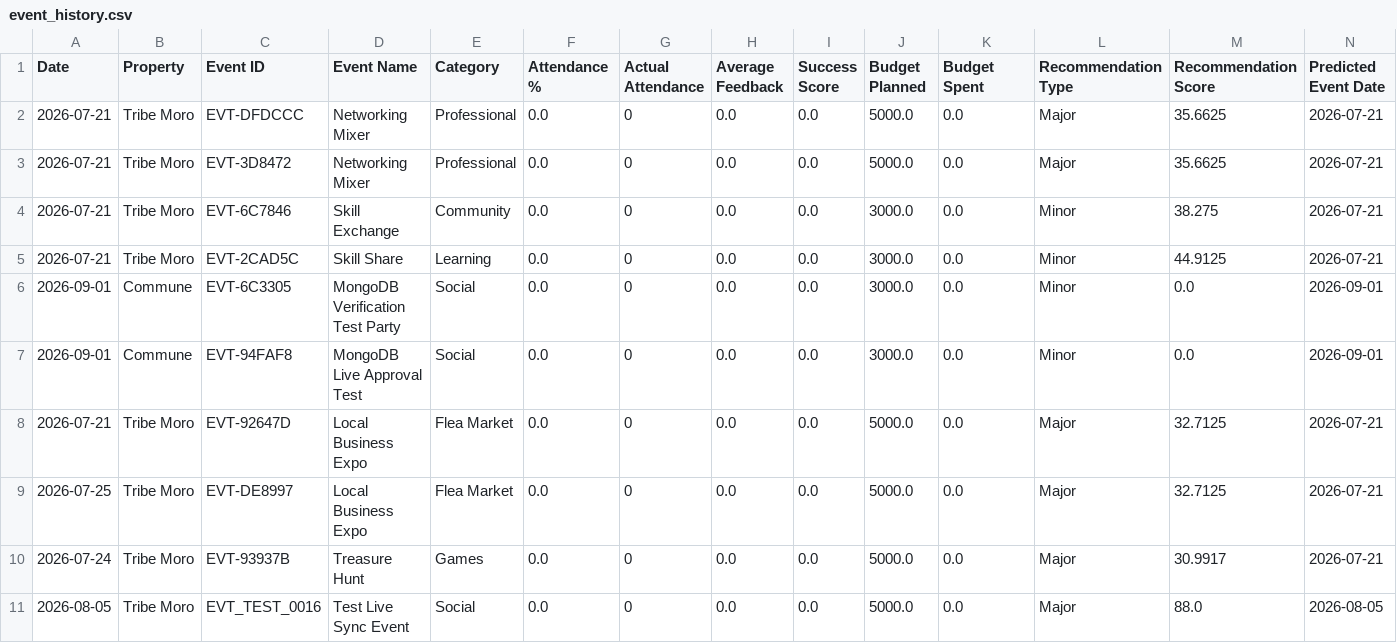
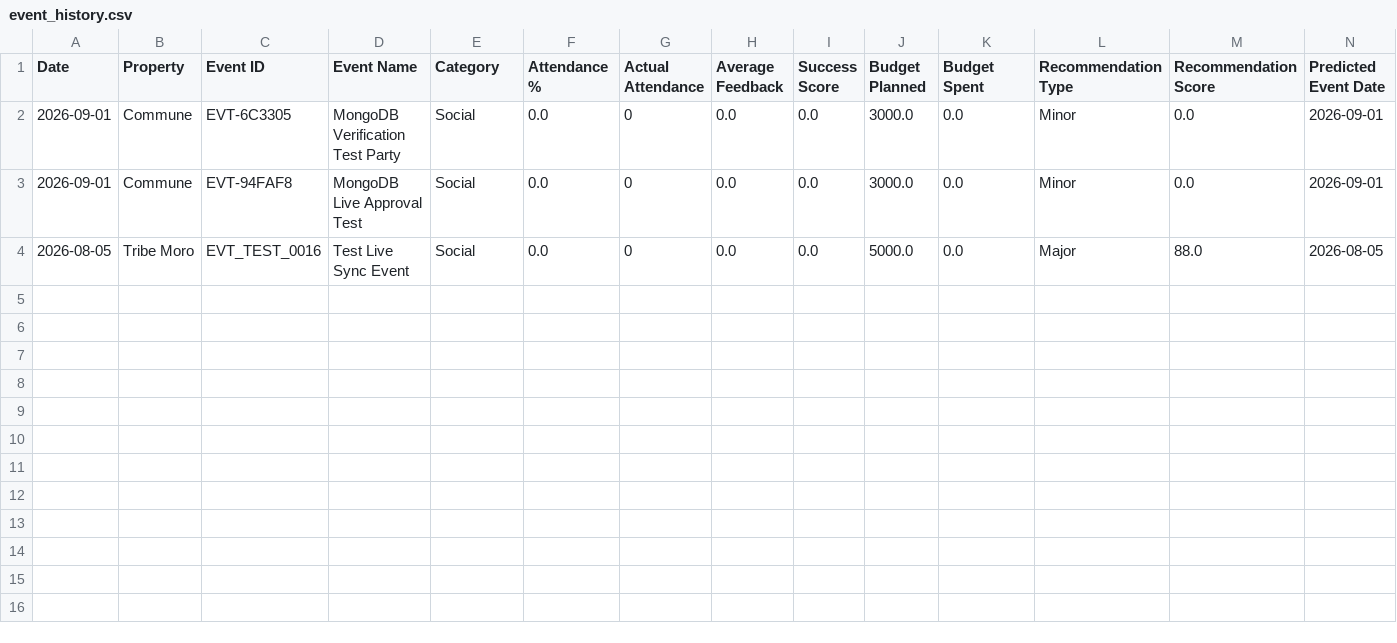
Before and after one commit to shriyansh1903/TribeIQ-v1, a CSV file: data/event_history.csv, drawn as a sheet; only a part is shown; rows hold the shown columns only; the diff names each change by its address in the sheet, - before the commit and + after, or states it on an @@ line.

Commit message:
fix(analytics): isolate Operational Analytics to explicitly logged events from Log Event page

```diff
--- a/data/event_history.csv
+++ b/data/event_history.csv
-row 2: 2026-07-21 | Tribe Moro | EVT-DFDCCC | Networking Mixer | Professional | 0.0 | 0 | 0.0 | 0.0 | 5000.0 | 0.0 | Major | 35.6625 | 2026-07-21
-row 3: 2026-07-21 | Tribe Moro | EVT-3D8472 | Networking Mixer | Professional | 0.0 | 0 | 0.0 | 0.0 | 5000.0 | 0.0 | Major | 35.6625 | 2026-07-21
-row 4: 2026-07-21 | Tribe Moro | EVT-6C7846 | Skill Exchange | Community | 0.0 | 0 | 0.0 | 0.0 | 3000.0 | 0.0 | Minor | 38.275 | 2026-07-21
-row 5: 2026-07-21 | Tribe Moro | EVT-2CAD5C | Skill Share | Learning | 0.0 | 0 | 0.0 | 0.0 | 3000.0 | 0.0 | Minor | 44.9125 | 2026-07-21
-row 8: 2026-07-21 | Tribe Moro | EVT-92647D | Local Business Expo | Flea Market | 0.0 | 0 | 0.0 | 0.0 | 5000.0 | 0.0 | Major | 32.7125 | 2026-07-21
-row 9: 2026-07-25 | Tribe Moro | EVT-DE8997 | Local Business Expo | Flea Market | 0.0 | 0 | 0.0 | 0.0 | 5000.0 | 0.0 | Major | 32.7125 | 2026-07-21
-row 10: 2026-07-24 | Tribe Moro | EVT-93937B | Treasure Hunt | Games | 0.0 | 0 | 0.0 | 0.0 | 5000.0 | 0.0 | Major | 30.9917 | 2026-07-21
```
Also changed, not shown: 3 other files.
